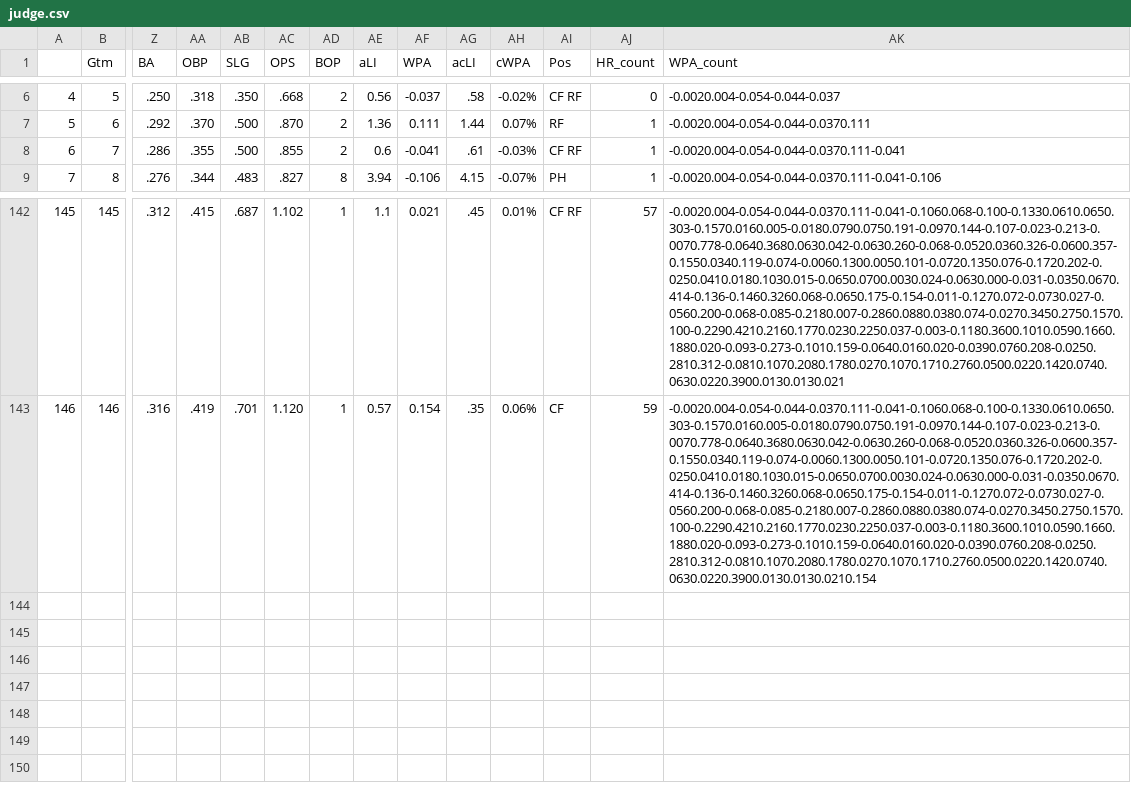
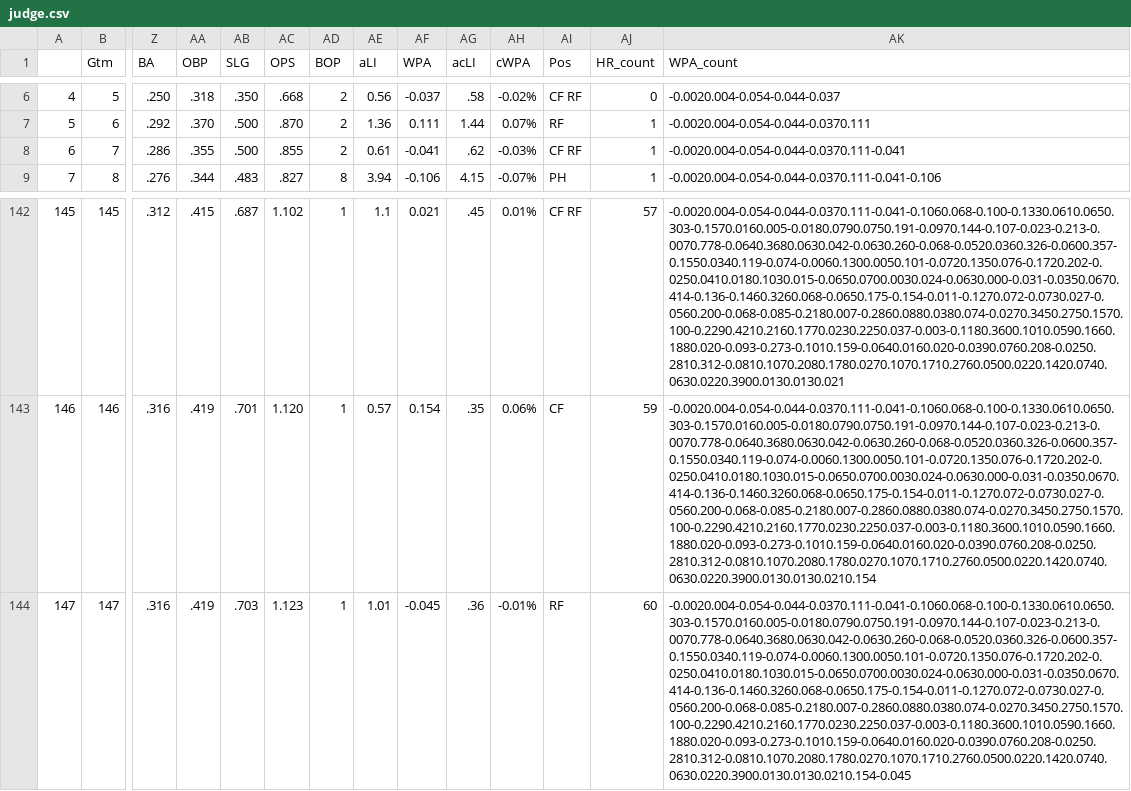
Before and after one commit to bryan-baker/winning-pace-yankees, a CSV file: data/judge.csv, drawn as a sheet; only a part is shown, gaps mark what is left out; rows hold the shown columns only; the diff names each change by its address in the sheet, - before the commit and + after, or states it on an @@ line.

```diff
--- a/data/judge.csv
+++ b/data/judge.csv
-AE8 (aLI): 0.6
+AE8 (aLI): 0.61
-AG8 (acLI): .61
+AG8 (acLI): .62
+row 144: 147 | 147 | .316 | .419 | .703 | 1.123 | 1 | 1.01 | -0.045 | .36 | -0.01% | RF | 60 | -0.0020.004-0.054-0.044-0.0370.111-0.041-0.1060.068-0.100-0.1330.0610.0650.303-0.1570.0160.005-0.0180.0790.0750.191-0.0970.144-0.107-0.023-0.213-0.0070.778-0.0640.3680.0630.042-0.0630.260-0.068-0.0520.0360.326-0.0600.357-0.1550.0340.119-0.074-0.0060.1300.0050.101-0.0720.1350.076-0.1720.202-0.0250.0410.0180.1030.015-0.0650.0700.0030.024-0.0630.000-0.031-0.0350.0670.414-0.136-0.1460.3260.068-0.0650.175-0.154-0.011-0.1270.072-0.0730.027-0.0560.200-0.068-0.085-0.2180.007-0.2860.0880.0380.074-0.0270.3450.2750.1570.100-0.2290.4210.2160.1770.0230.2250.037-0.003-0.1180.3600.1010.0590.1660.1880.020-0.093-0.273-0.1010.159-0.0640.0160.020-0.0390.0760.208-0.0250.2810.312-0.0810.1070.2080.1780.0270.1070.1710.2760.0500.0220.1420.0740.0630.0220.3900.0130.0130.0210.154-0.045
```
Also changed, not shown: data/yankees_2022.csv, 3 other files.
